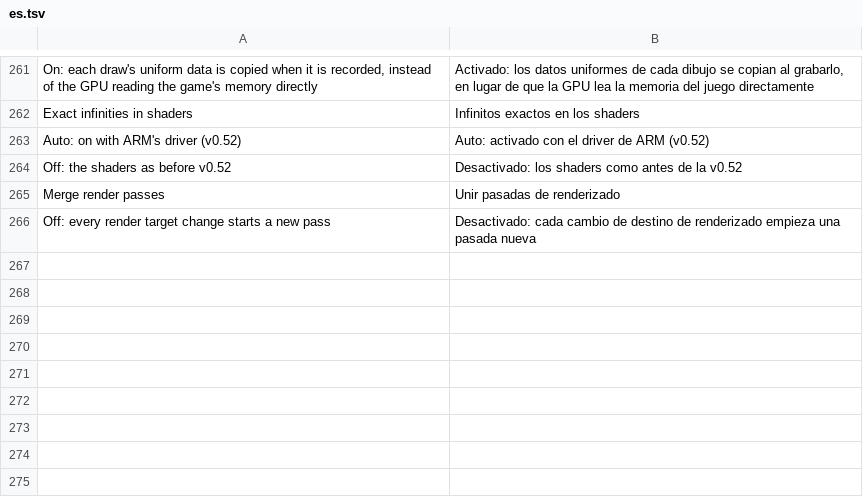
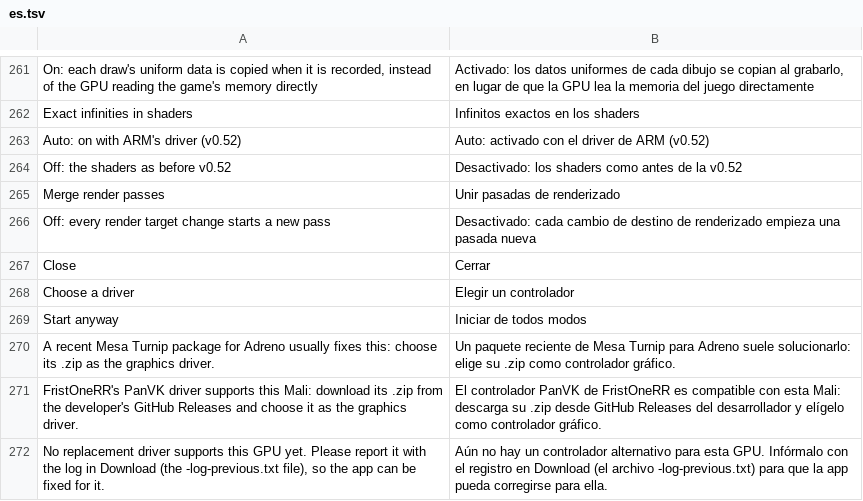
Before and after one commit to simipoB/PKShield-Android, a TSV file: dm/android/app/assets/lang/es.tsv, drawn as a sheet; only a part is shown, gaps mark what is left out; the diff names each change by its address in the sheet, - before the commit and + after, or states it on an @@ line.

```diff
--- a/dm/android/app/assets/lang/es.tsv
+++ b/dm/android/app/assets/lang/es.tsv
+row 267: Close | Cerrar
+row 268: Choose a driver | Elegir un controlador
+row 269: Start anyway | Iniciar de todos modos
+row 270: A recent Mesa Turnip package for Adreno usually fixes this: choose its .zip as the graphics driver. | Un paquete reciente de Mesa Turnip para Adreno suele solucionarlo: elige su .zip como controlador gráfico.
+row 271: FristOneRR's PanVK driver supports this Mali: download its .zip from the developer's GitHub Releases and choose it as the graphics driver. | El controlador PanVK de FristOneRR es compatible con esta Mali: descarga su .zip desde GitHub Releases del desarrollador y elígelo como controlador gráfico.
+row 272: No replacement driver supports this GPU yet. Please report it with the log in Download (the -log-previous.txt file), so the app can be fixed for it. | Aún no hay un controlador alternativo para esta GPU. Infórmalo con el registro en Download (el archivo -log-previous.txt) para que la app pueda corregirse para ella.
```
Also changed, not shown: dm/android/app/assets/lang/fr.tsv, dm/android/app/assets/lang/ja.tsv, 7 other files.
